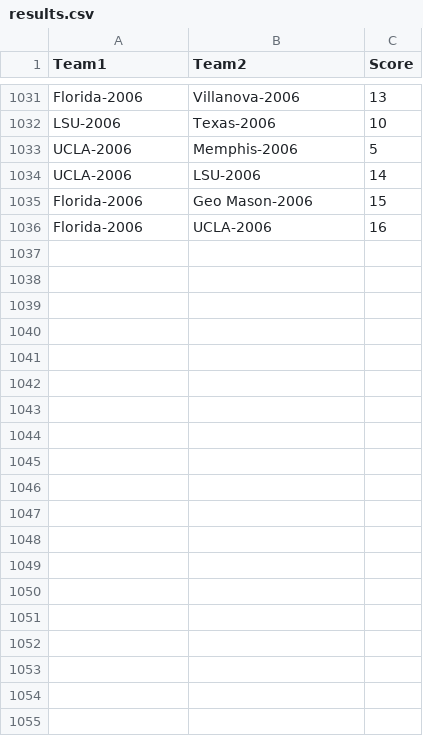
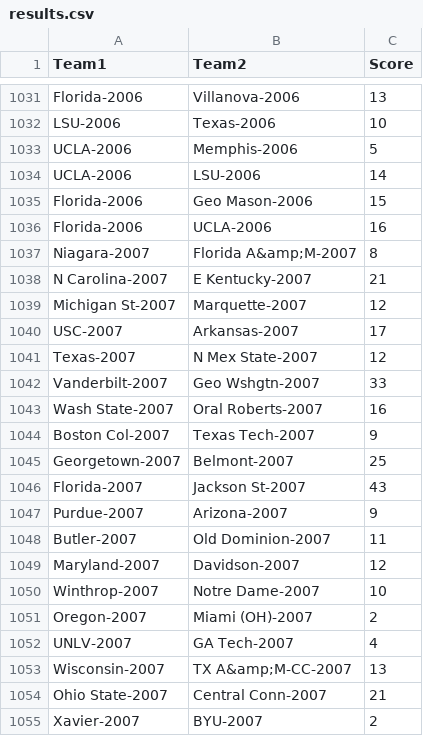
Before and after one commit to pheithoff/MarchMadnessPredictor, a CSV file: results.csv, drawn as a sheet; only a part is shown, gaps mark what is left out; the diff covers the shown part only; the diff names each change by its address in the sheet, - before the commit and + after, or states it on an @@ line.

Commit message:
Added 2007 data

```diff
--- a/results.csv
+++ b/results.csv
+row 1037: Niagara-2007 | Florida A&amp;M-2007 | 8
+row 1038: N Carolina-2007 | E Kentucky-2007 | 21
+row 1039: Michigan St-2007 | Marquette-2007 | 12
+row 1040: USC-2007 | Arkansas-2007 | 17
+row 1041: Texas-2007 | N Mex State-2007 | 12
+row 1042: Vanderbilt-2007 | Geo Wshgtn-2007 | 33
+row 1043: Wash State-2007 | Oral Roberts-2007 | 16
+row 1044: Boston Col-2007 | Texas Tech-2007 | 9
+row 1045: Georgetown-2007 | Belmont-2007 | 25
+row 1046: Florida-2007 | Jackson St-2007 | 43
+row 1047: Purdue-2007 | Arizona-2007 | 9
+row 1048: Butler-2007 | Old Dominion-2007 | 11
+row 1049: Maryland-2007 | Davidson-2007 | 12
+row 1050: Winthrop-2007 | Notre Dame-2007 | 10
+row 1051: Oregon-2007 | Miami (OH)-2007 | 2
+row 1052: UNLV-2007 | GA Tech-2007 | 4
+row 1053: Wisconsin-2007 | TX A&amp;M-CC-2007 | 13
+row 1054: Ohio State-2007 | Central Conn-2007 | 21
+row 1055: Xavier-2007 | BYU-2007 | 2
```
Also changed, not shown: 45 added rows elsewhere in this file, results_updated.csv, 4 other files.
